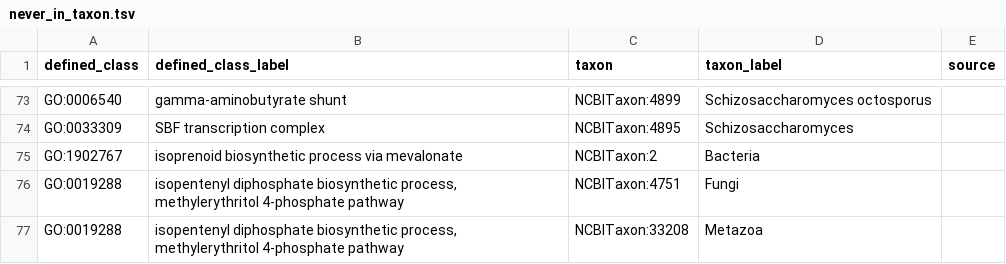
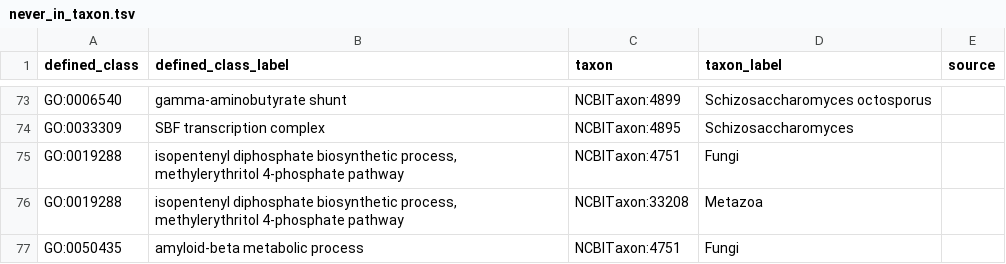
Before and after one commit to geneontology/go-ontology, a TSV file: src/taxon_constraints/never_in_taxon.tsv, drawn as a sheet; only a part is shown, gaps mark what is left out; the shorter side is filled out with more unchanged rows.

Commit message:
Remove entry for isoprenoid biosynthetic process
Removed entry for isoprenoid biosynthetic process via mevalonate.

```diff
--- a/src/taxon_constraints/never_in_taxon.tsv
+++ b/src/taxon_constraints/never_in_taxon.tsv
@@ -74,3 +74,2 @@ GO:0006540	gamma-aminobutyrate shunt	NCBITaxon:4899	Schizosaccharomyces octospor
 GO:0033309	SBF transcription complex	NCBITaxon:4895	Schizosaccharomyces	
-GO:1902767	isoprenoid biosynthetic process via mevalonate	NCBITaxon:2	Bacteria	
 GO:0019288	isopentenyl diphosphate biosynthetic process, methylerythritol 4-phosphate pathway	NCBITaxon:4751	Fungi	
```
